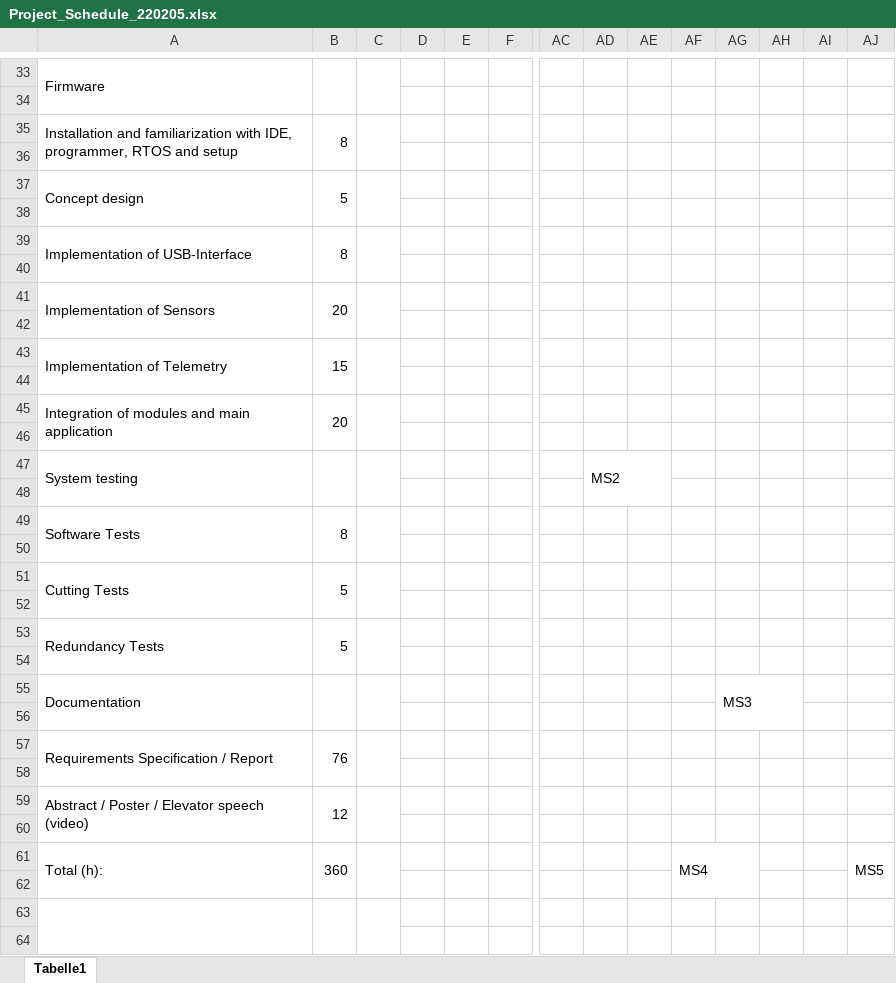
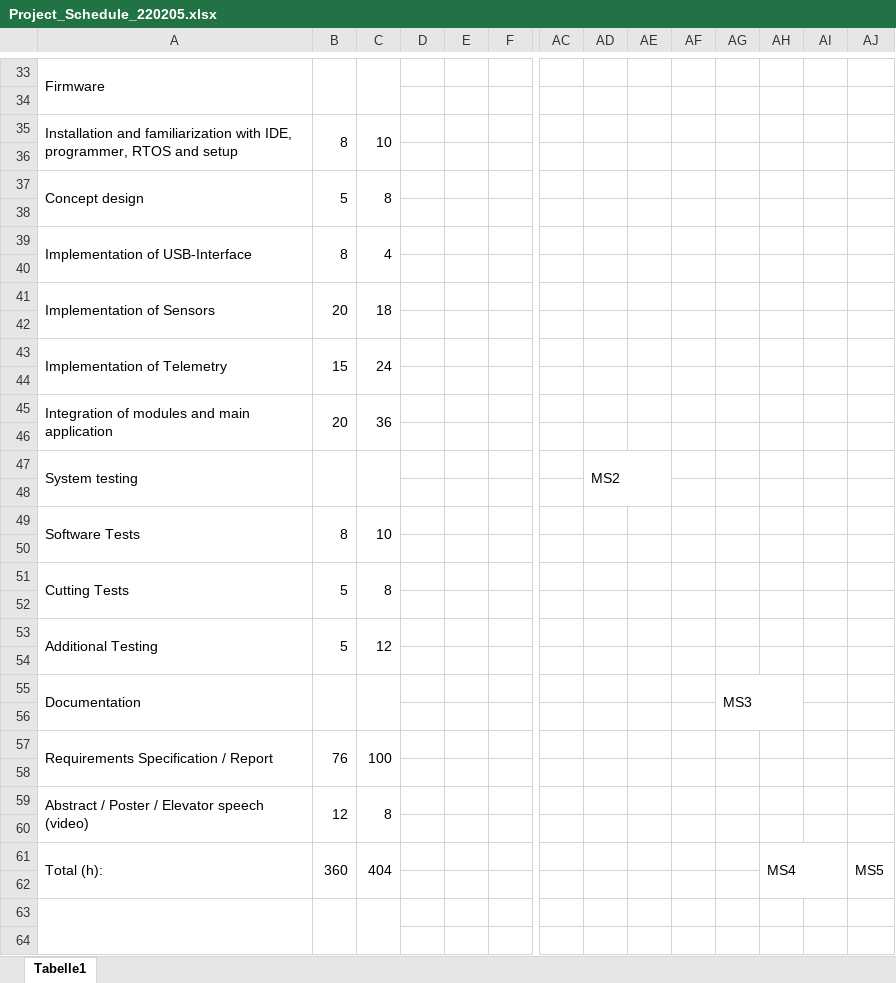
Before and after one commit to BA-OST-22/reefing-system-docs, an Excel workbook: Project Schedule/Project_Schedule_220205.xlsx, sheet Tabelle1, drawn as a sheet; only a part is shown, gaps mark what is left out; values as stored, in another font and other column widths than the file's, no cell formats; removed rows and columns are numbered as before the commit, all else as after; rows hold the shown columns only; the diff covers the shown part only; the diff names each change by its address in the sheet, - before the commit and + after, or states it on an @@ line.

Commit message:
Media, Tests and Diagrams

```diff
--- a/Project Schedule/Project_Schedule_220205.xlsx (sheet Tabelle1)
+++ b/Project Schedule/Project_Schedule_220205.xlsx (sheet Tabelle1)
-C35: (empty)
+C35: 10
-C37: (empty)
+C37: 8
-C39: (empty)
+C39: 4
-C41: (empty)
+C41: 18
-C43: (empty)
+C43: 24
-C45: (empty)
+C45: 36
-C49: (empty)
+C49: 10
-C51: (empty)
+C51: 8
-row 53: Redundancy Tests | 5
+row 53: Additional Testing | 5 | 12
-C57: (empty)
+C57: 100
-C59: (empty)
+C59: 8
-C61: (empty)
+C61: 404
-AF61: MS4
+AF61: (empty)
-AF61:AG62 merged
-AH61: (empty)
+AH61: MS4
+AH61:AI62 merged
```
Also changed, not shown: 13 edited cells elsewhere in this sheet, cell formats, 23 other files.
